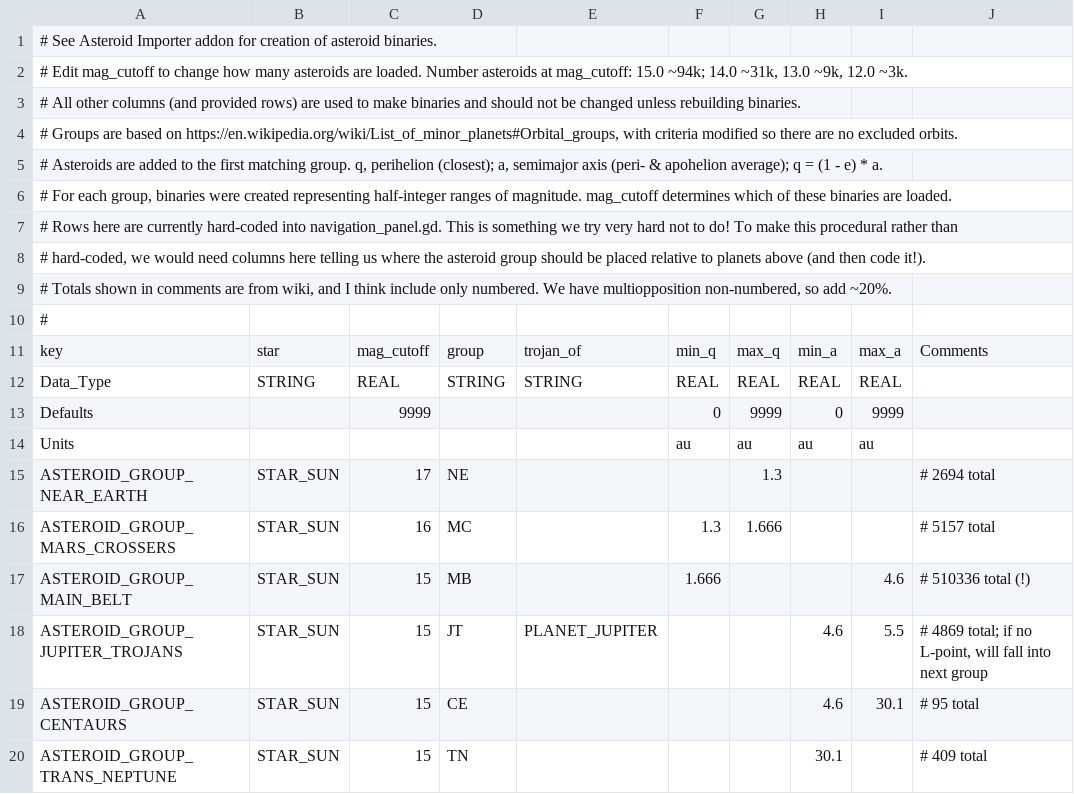
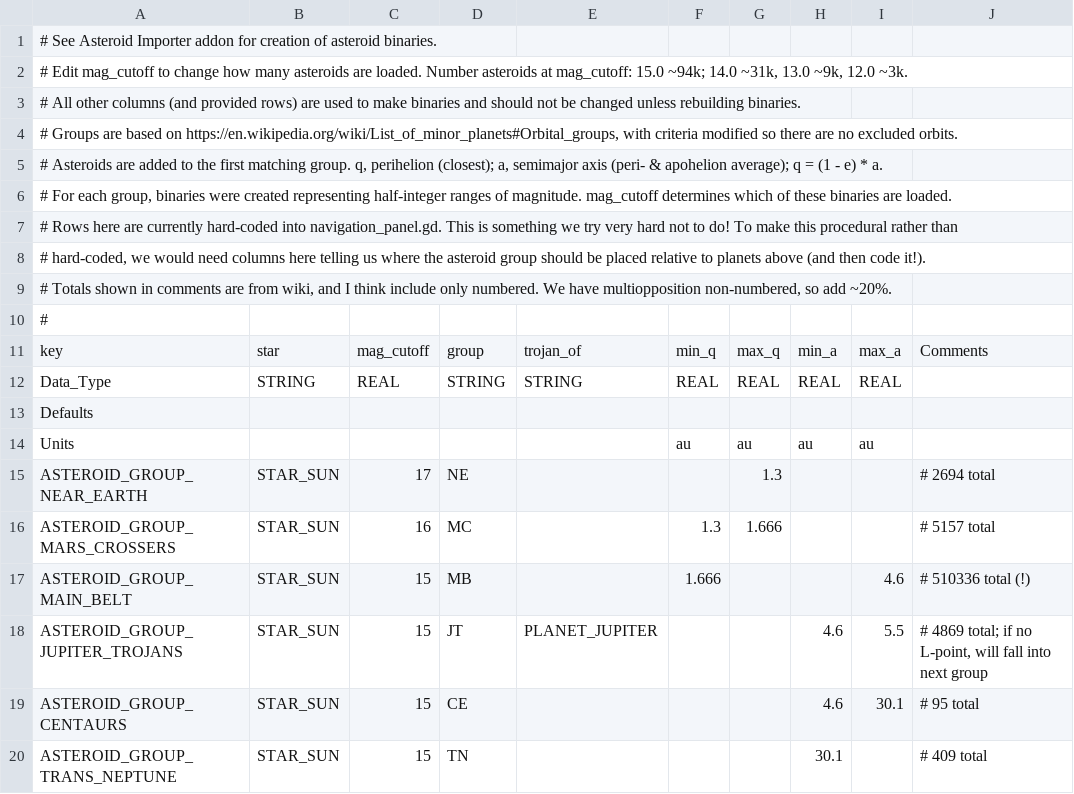
Before and after one commit to ivoyager/ivoyager, a CSV file: data/solar_system/asteroid_group_data.csv, drawn as a sheet.

```diff
--- a/data/solar_system/asteroid_group_data.csv
+++ b/data/solar_system/asteroid_group_data.csv
@@ -12,3 +12,3 @@ key,star,mag_cutoff,group,trojan_of,min_q,max_q,min_a,max_a,Comments
 Data_Type,STRING,REAL,STRING,STRING,REAL,REAL,REAL,REAL,
-Defaults,,9999,,,0,9999,0,9999,
+Defaults,,,,,,,,,
 Units,,,,,au,au,au,au,
```
Also changed, not shown: data/solar_system/moon_data.csv, data/solar_system/planet_data.csv, 9 other files.
